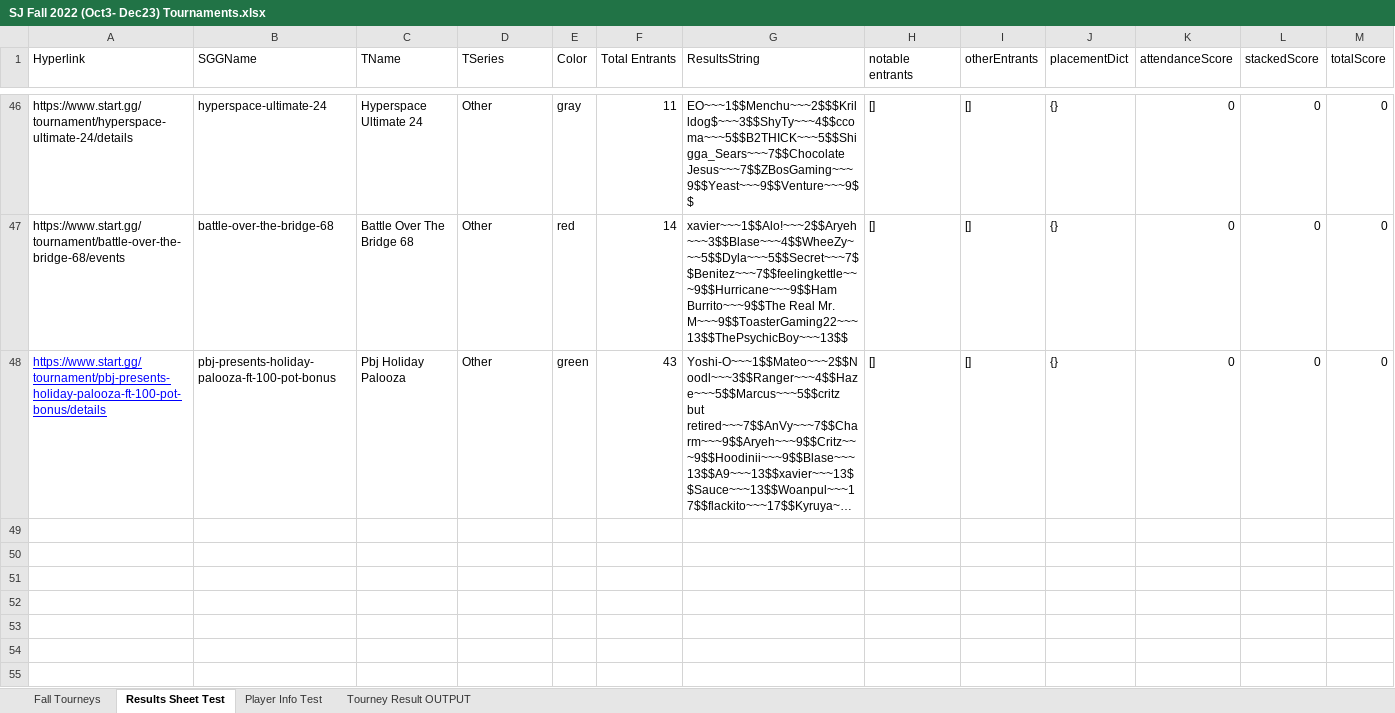
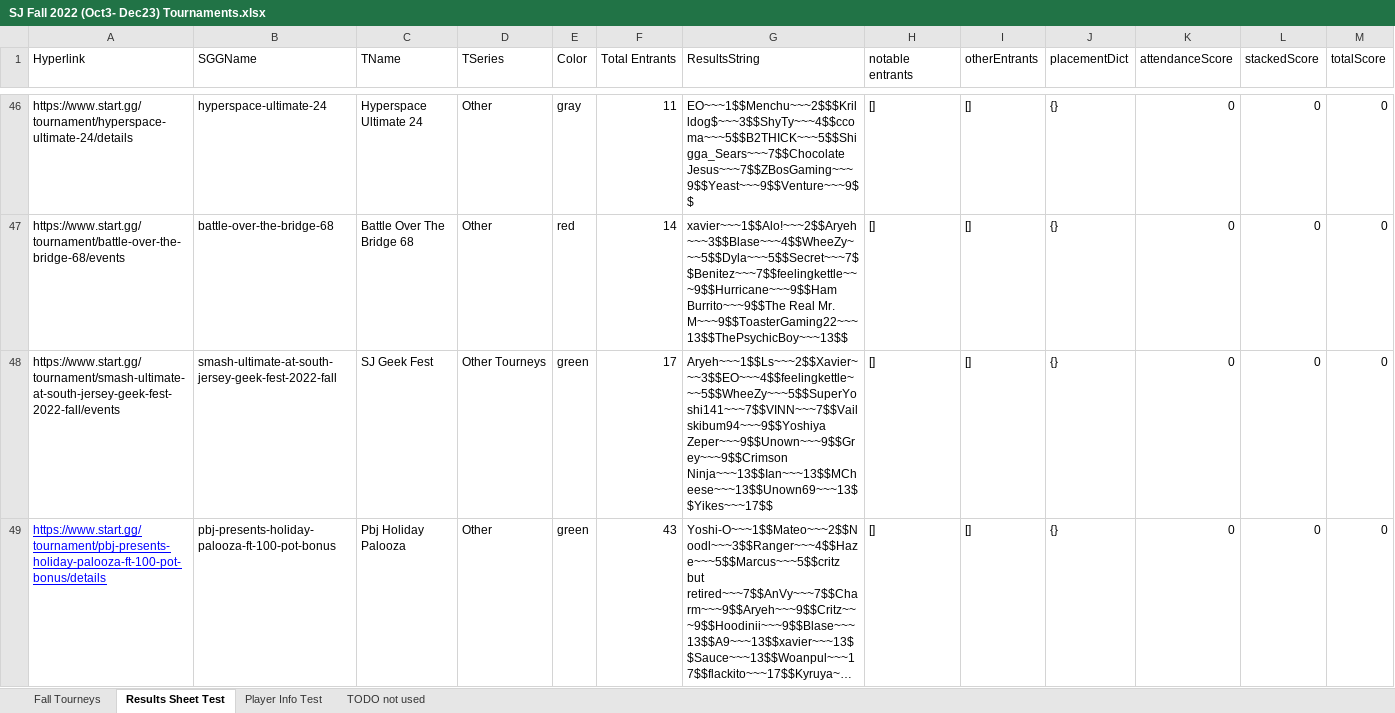
Before and after one commit to Austi3/SJSL_repo, an Excel workbook: SJ Fall 2022 (Oct3- Dec23) Tournaments.xlsx, sheet Results Sheet Test, drawn as a sheet; only a part is shown, gaps mark what is left out; long unchanged cells end in …; values as stored, in another font and other column widths than the file's, no borders; rows hold the shown columns only; the diff names each change by its address in the sheet, - before the commit and + after, or states it on an @@ line.

```diff
--- a/SJ Fall 2022 (Oct3- Dec23) Tournaments.xlsx (sheet Results Sheet Test)
+++ b/SJ Fall 2022 (Oct3- Dec23) Tournaments.xlsx (sheet Results Sheet Test)
-sheet tab: Tourney Result OUTPUT
+sheet tab: TODO not used
+row 48: https://www.start.gg/tournament/smash-ultimate-at-south-jersey-geek-fest-2022-fall/events | smash-ultimate-at-south-jersey-geek-fest-2022-fall | SJ Geek Fest | Other Tourneys | green | 17 | Aryeh~~~1$$Ls~~~2$$Xavier~~~3$$EO~~~4$$feelingkettle~~~5$$WheeZy~~~5$$SuperYoshi141~~~7$$VINN~~~7$$Vailskibum94~~~9$$Yoshiya Zeper~~~9$$Unown~~~9$$Grey~~~9$$Crimson Ninja~~~13$$Ian~~~13$$MCheese~~~13$$Unown69~~~13$$Yikes~~~17$$ | [] | [] | {} | 0 | 0 | 0
```
Also changed, not shown: sheet Player Info Test, sheet Fall Tourneys, 5 other files.
